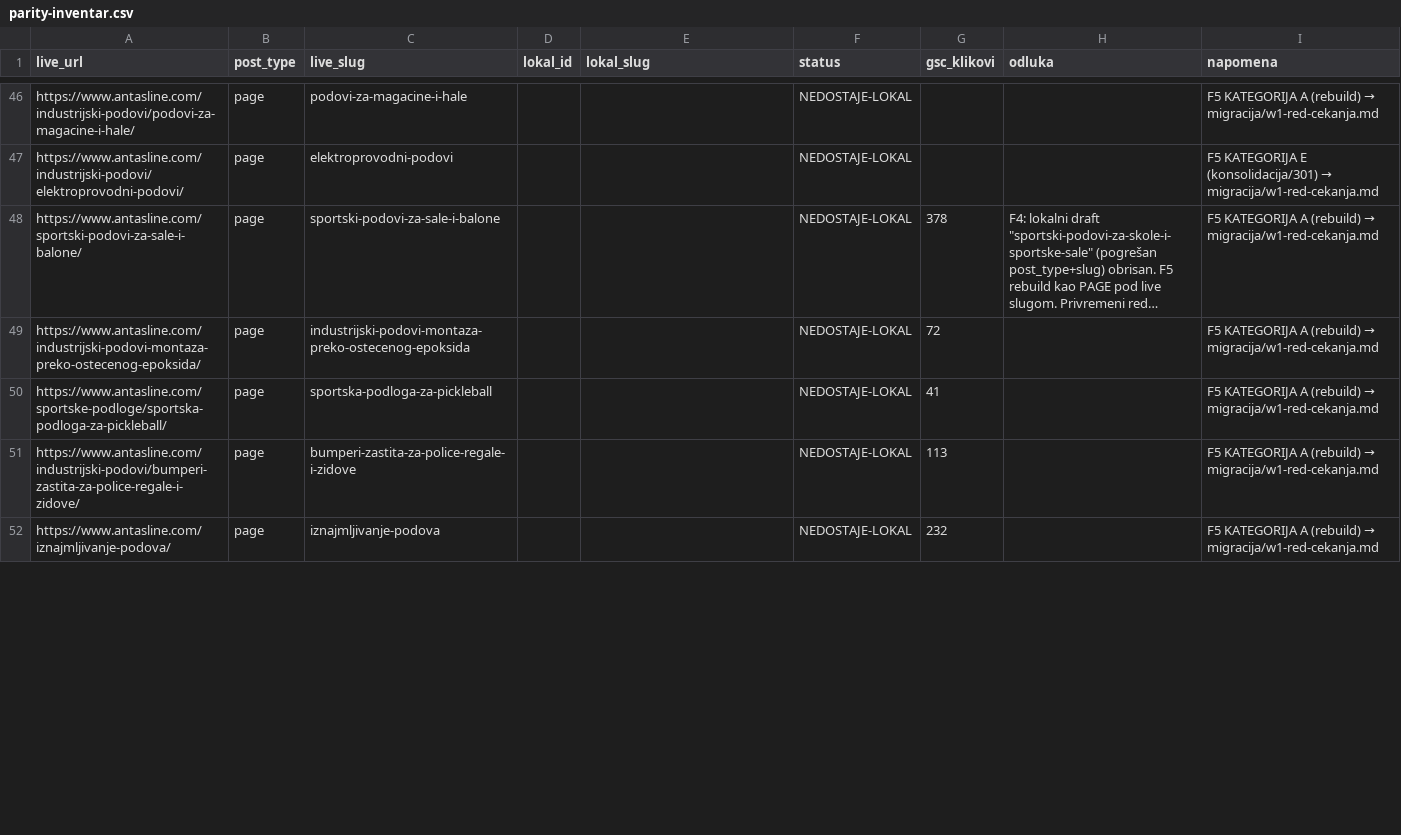
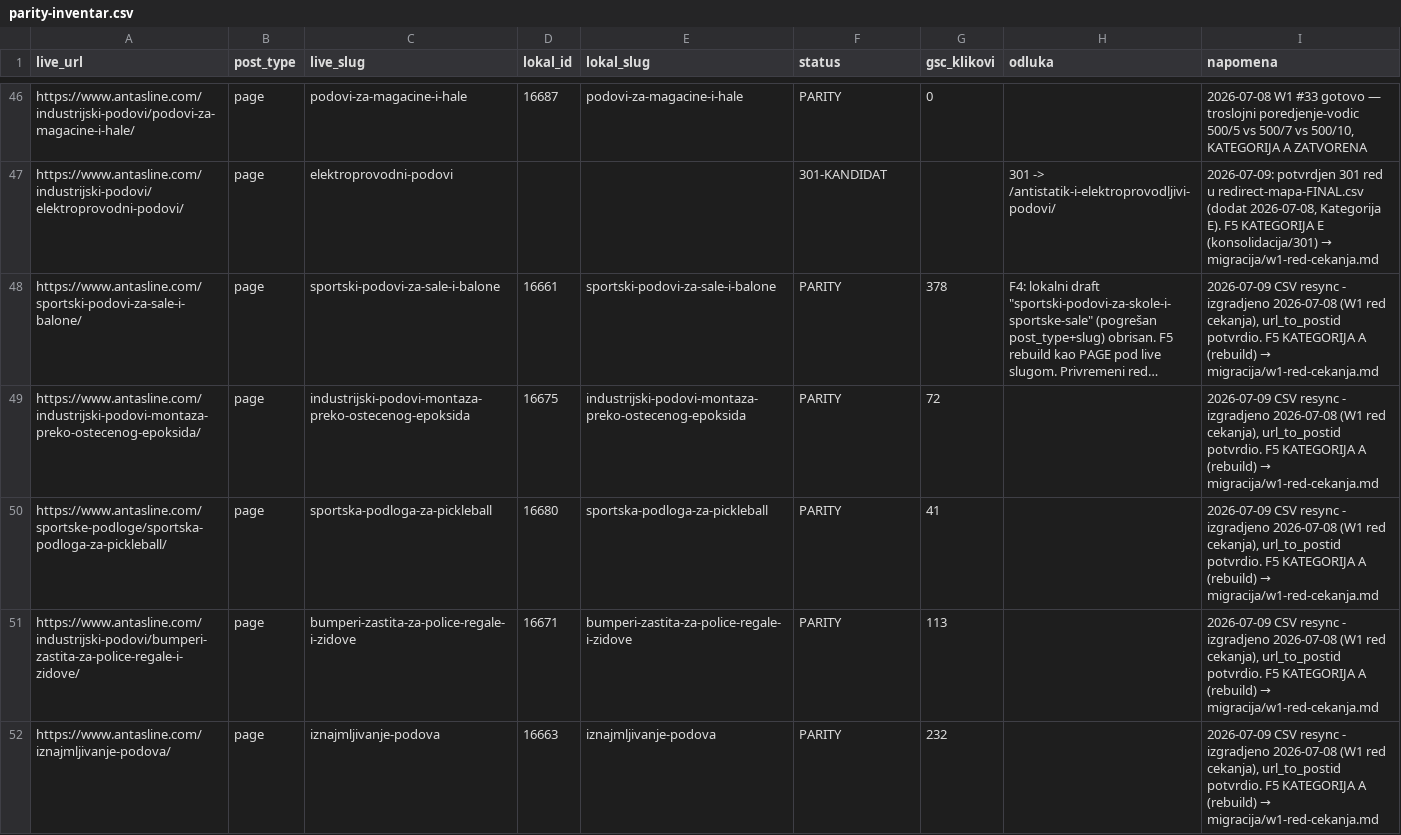
Before and after one commit to Chichabudhha/antasline-vault, a CSV file: migracija/parity-inventar.csv, drawn as a sheet; only a part is shown, gaps mark what is left out; long unchanged cells end in …; the diff covers the shown part only; the diff names each change by its address in the sheet, - before the commit and + after, or states it on an @@ line.

```diff
--- a/migracija/parity-inventar.csv
+++ b/migracija/parity-inventar.csv
-D46 (lokal_id): (empty)
+D46 (lokal_id): 16687
-E46 (lokal_slug): (empty)
+E46 (lokal_slug): podovi-za-magacine-i-hale
-F46 (status): NEDOSTAJE-LOKAL
+F46 (status): PARITY
-G46 (gsc_klikovi): (empty)
+G46 (gsc_klikovi): 0
@@ I46 (napomena): F5 KATEGORIJA A (rebuild) → migracija/w1-red-cekanja.md → 2026-07-08 W1 #33 gotovo — troslojni poredjenje-vodic 500/5 vs 500/7 vs 500/10, KATEGORIJA A ZATVORENA @@
-F47 (status): NEDOSTAJE-LOKAL
+F47 (status): 301-KANDIDAT
-H47 (odluka): (empty)
+H47 (odluka): 301 -> /antistatik-i-elektroprovodljivi-podovi/
-I47 (napomena): F5 KATEGORIJA…
+I47 (napomena): 2026-07-09: potvrdjen 301 red u redirect-mapa-FINAL.csv (dodat 2026-07-08, Kategorija E). F5 KATEGORIJA…
-D48 (lokal_id): (empty)
+D48 (lokal_id): 16661
-E48 (lokal_slug): (empty)
+E48 (lokal_slug): sportski-podovi-za-sale-i-balone
-F48:F52 (status): NEDOSTAJE-LOKAL
+F48:F52 (status): PARITY
-I48:I52 (napomena): F5 KATEGORIJA…
+I48:I52 (napomena): 2026-07-09 CSV resync - izgradjeno 2026-07-08 (W1 red cekanja), url_to_postid potvrdio. F5 KATEGORIJA…
-D49 (lokal_id): (empty)
+D49 (lokal_id): 16675
-E49 (lokal_slug): (empty)
+E49 (lokal_slug): industrijski-podovi-montaza-preko-ostecenog-epoksida
-D50 (lokal_id): (empty)
+D50 (lokal_id): 16680
-E50 (lokal_slug): (empty)
+E50 (lokal_slug): sportska-podloga-za-pickleball
-D51 (lokal_id): (empty)
+D51 (lokal_id): 16671
-E51 (lokal_slug): (empty)
+E51 (lokal_slug): bumperi-zastita-za-police-regale-i-zidove
-D52 (lokal_id): (empty)
+D52 (lokal_id): 16663
-E52 (lokal_slug): (empty)
+E52 (lokal_slug): iznajmljivanje-podova
```
Also changed, not shown: 1 removed row and 140 edited cells elsewhere in this file, migracija/redirect-mapa-FINAL.csv, 11 other files.
